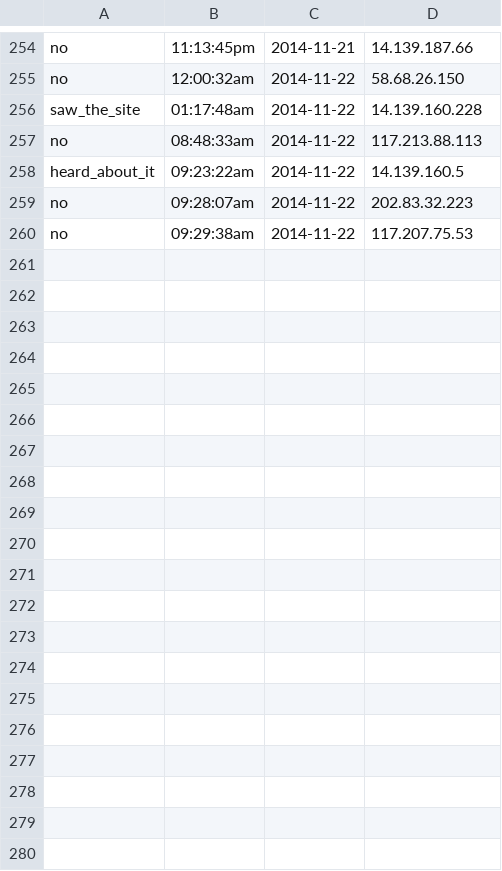
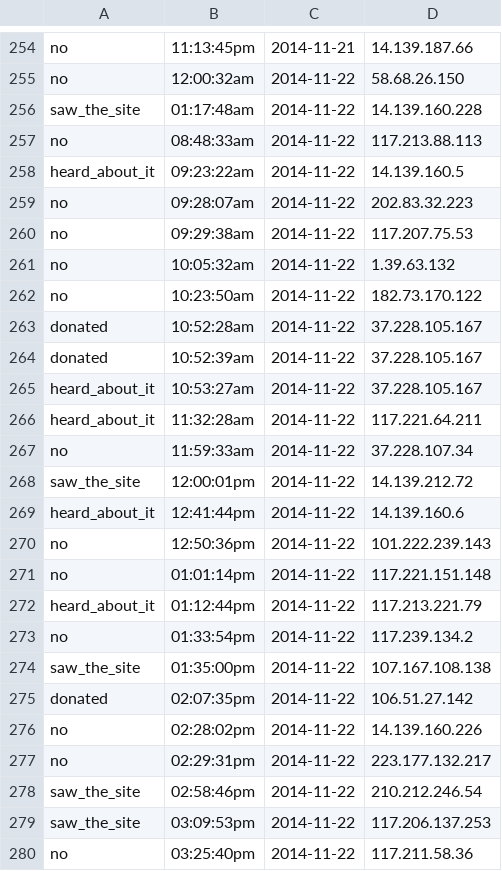
Before and after one commit to ShaastraWebops/frontend, a CSV file: projects/main/php/misc/poll_latest.csv, drawn as a sheet; only a part is shown, gaps mark what is left out; the diff covers the shown part only; the diff names each change by its address in the sheet, - before the commit and + after, or states it on an @@ line.

```diff
--- a/projects/main/php/misc/poll_latest.csv
+++ b/projects/main/php/misc/poll_latest.csv
+row 261: no | 10:05:32am | 2014-11-22 | 1.39.63.132
+row 262: no | 10:23:50am | 2014-11-22 | 182.73.170.122
+row 263: donated | 10:52:28am | 2014-11-22 | 37.228.105.167
+row 264: donated | 10:52:39am | 2014-11-22 | 37.228.105.167
+row 265: heard_about_it | 10:53:27am | 2014-11-22 | 37.228.105.167
+row 266: heard_about_it | 11:32:28am | 2014-11-22 | 117.221.64.211
+row 267: no | 11:59:33am | 2014-11-22 | 37.228.107.34
+row 268: saw_the_site | 12:00:01pm | 2014-11-22 | 14.139.212.72
+row 269: heard_about_it | 12:41:44pm | 2014-11-22 | 14.139.160.6
+row 270: no | 12:50:36pm | 2014-11-22 | 101.222.239.143
+row 271: no | 01:01:14pm | 2014-11-22 | 117.221.151.148
+row 272: heard_about_it | 01:12:44pm | 2014-11-22 | 117.213.221.79
+row 273: no | 01:33:54pm | 2014-11-22 | 117.239.134.2
+row 274: saw_the_site | 01:35:00pm | 2014-11-22 | 107.167.108.138
+row 275: donated | 02:07:35pm | 2014-11-22 | 106.51.27.142
+row 276: no | 02:28:02pm | 2014-11-22 | 14.139.160.226
+row 277: no | 02:29:31pm | 2014-11-22 | 223.177.132.217
+row 278: saw_the_site | 02:58:46pm | 2014-11-22 | 210.212.246.54
+row 279: saw_the_site | 03:09:53pm | 2014-11-22 | 117.206.137.253
+row 280: no | 03:25:40pm | 2014-11-22 | 117.211.58.36
```
Also changed, not shown: 18 added rows elsewhere in this file, 26 other files.
